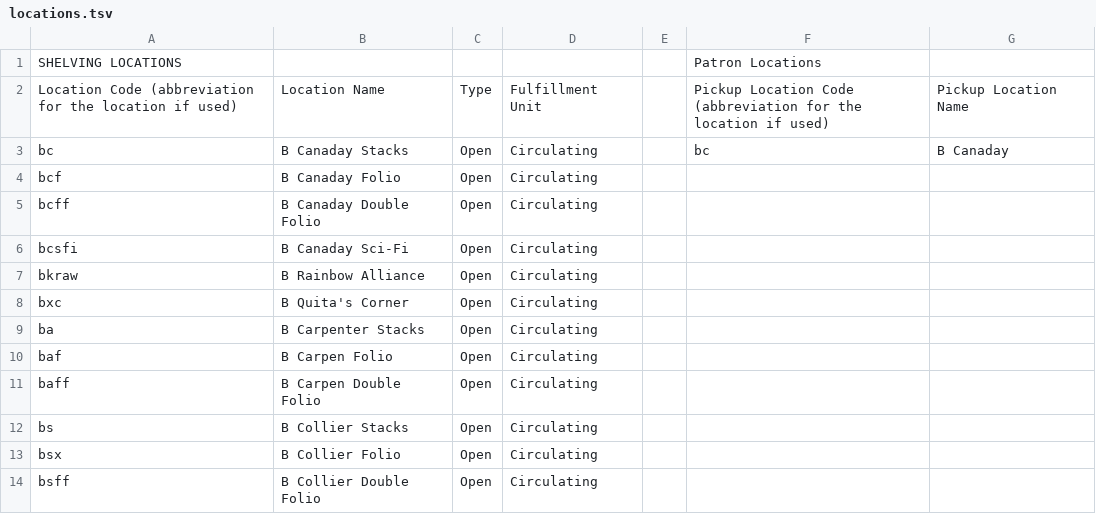
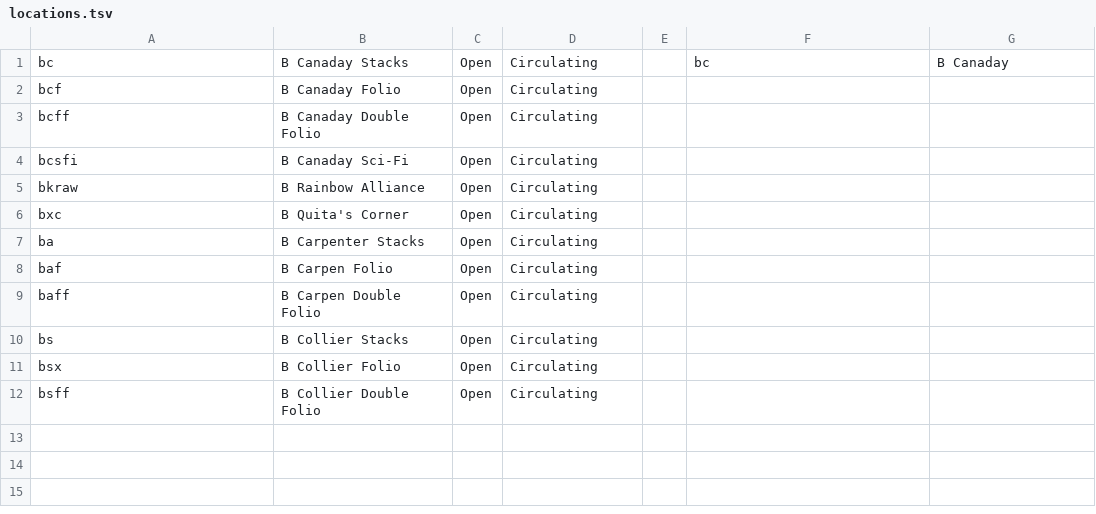
Before and after one commit to openlibraryenvironment/reshare-library-configurations, a TSV file: palci/inventory-reference-data/bryn-mawr/locations.tsv, drawn as a sheet; the diff names each change by its address in the sheet, - before the commit and + after, or states it on an @@ line.

Commit message:
Updated xsl for Bryn Mwar.

```diff
--- a/palci/inventory-reference-data/bryn-mawr/locations.tsv
+++ b/palci/inventory-reference-data/bryn-mawr/locations.tsv
-row 1: SHELVING LOCATIONS |  |  |  |  | Patron Locations
-row 2: Location Code (abbreviation for the location if used) | Location Name | Type | Fulfillment Unit |  | Pickup Location Code (abbreviation for the location if used) | Pickup Location Name
```
Also changed, not shown: 4 other files.
